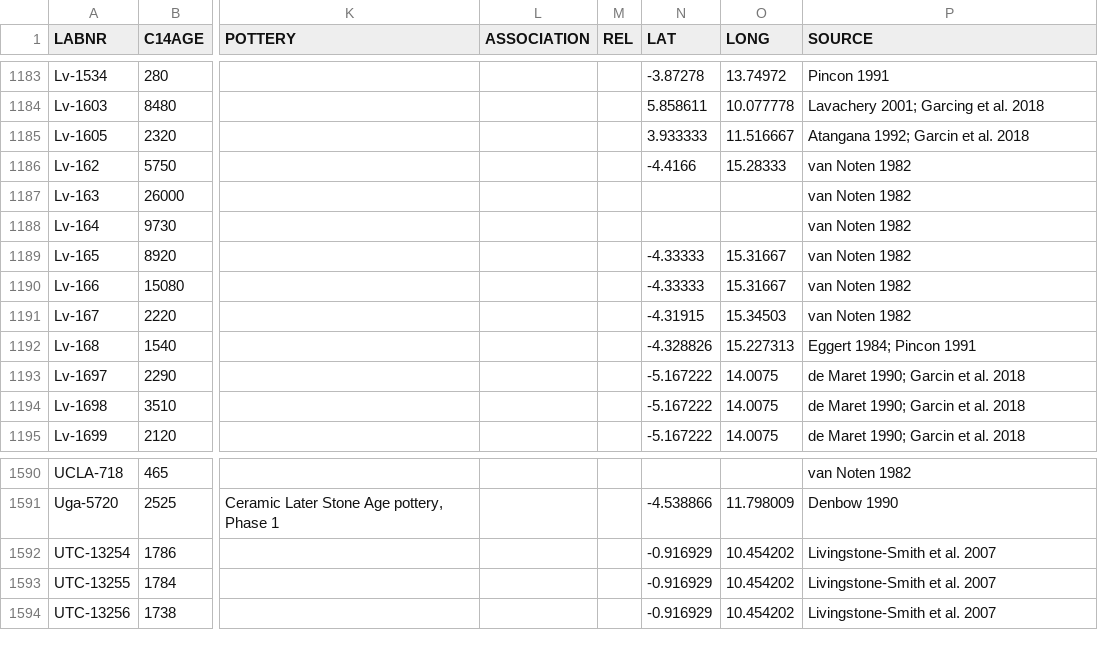
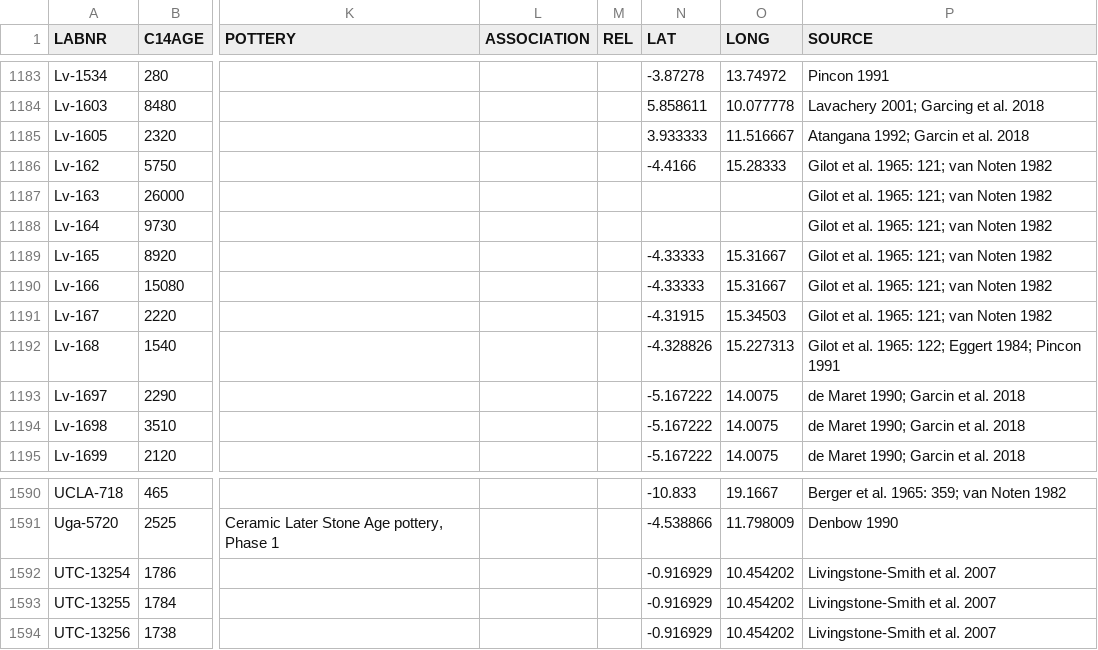
Before and after one commit to dirkseidensticker/aDRAC, a CSV file: data/aDRAC.csv, drawn as a sheet; only a part is shown, gaps mark what is left out; the diff covers the shown part only; the diff names each change by its address in the sheet, - before the commit and + after, or states it on an @@ line.

Commit message:
added data from Gilot et al. 1965 and Berger et al. 1965

```diff
--- a/data/aDRAC.csv
+++ b/data/aDRAC.csv
-P1186:P1191 (SOURCE): van Noten 1982
+P1186:P1191 (SOURCE): Gilot et al. 1965: 121; van Noten 1982
-P1192 (SOURCE): Eggert 1984; Pincon 1991
+P1192 (SOURCE): Gilot et al. 1965: 122; Eggert 1984; Pincon 1991
-N1590 (LAT): (empty)
+N1590 (LAT): -10.833
-O1590 (LONG): (empty)
+O1590 (LONG): 19.1667
-P1590 (SOURCE): van Noten 1982
+P1590 (SOURCE): Berger et al. 1965: 359; van Noten 1982
```
Also changed, not shown: 34 edited cells elsewhere in this file, 1 other file.
